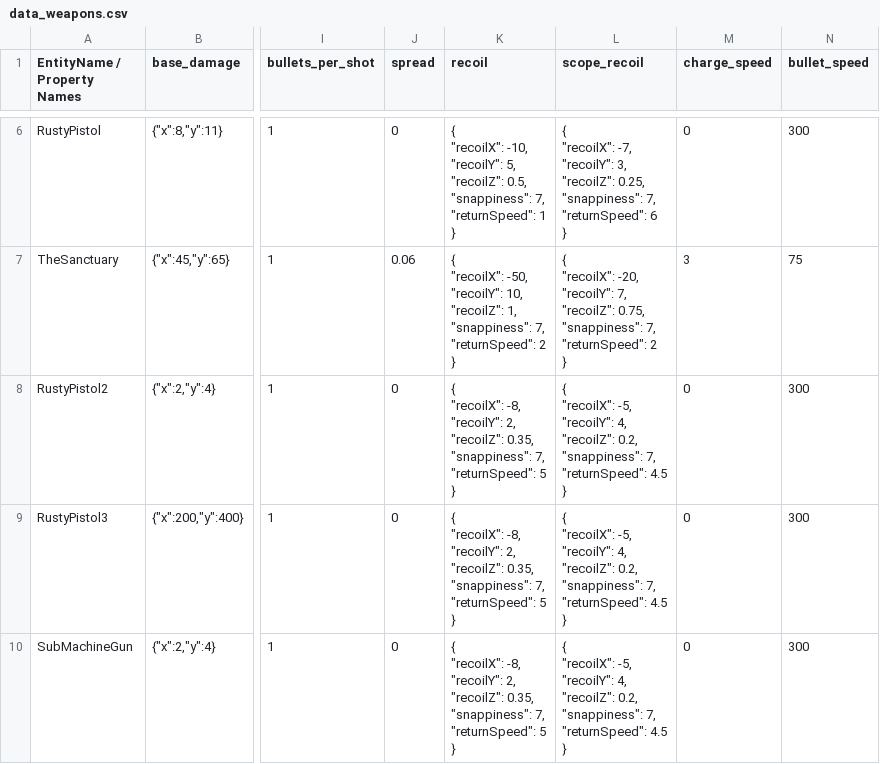
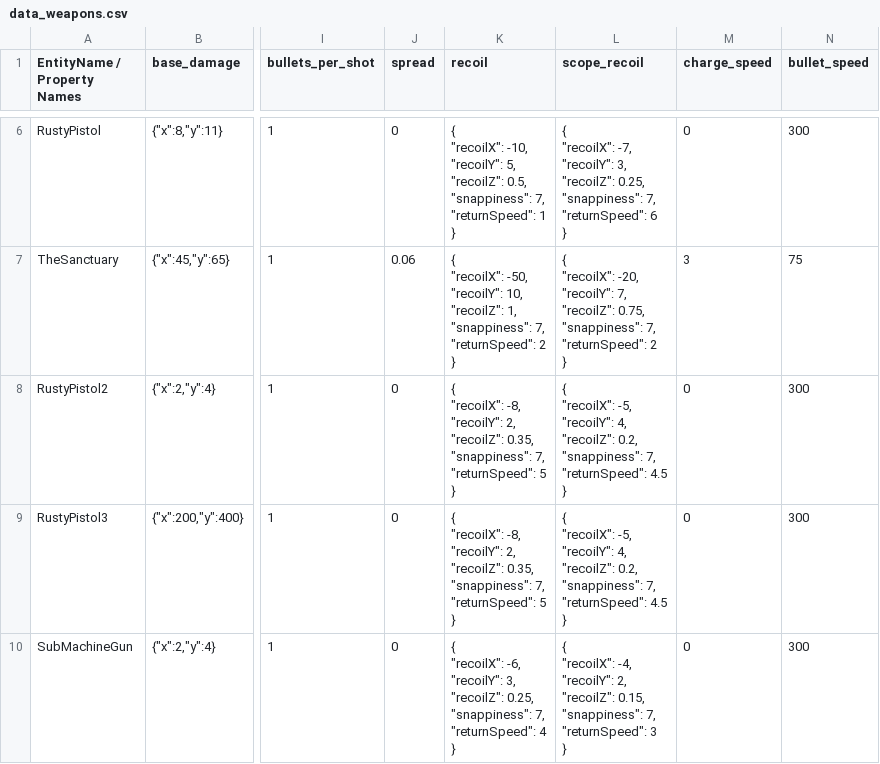
Before and after one commit to cty288/Capstone, a CSV file: Assets/Resources/data_weapons.csv, drawn as a sheet; only a part is shown, gaps mark what is left out; ↵ is a line break in a cell; the diff names each change by its address in the sheet, - before the commit and + after, or states it on an @@ line.

```diff
--- a/Assets/Resources/data_weapons.csv
+++ b/Assets/Resources/data_weapons.csv
-K10 (recoil): { ↵ "recoilX": -8, ↵ "recoilY": 2, ↵ "recoilZ": 0.35, ↵ "snappiness": 7, ↵ "returnSpeed": 5 ↵ }
+K10 (recoil): { ↵ "recoilX": -6, ↵ "recoilY": 3, ↵ "recoilZ": 0.25, ↵ "snappiness": 7, ↵ "returnSpeed": 4 ↵ }
-L10 (scope_recoil): { ↵ "recoilX": -5, ↵ "recoilY": 4, ↵ "recoilZ": 0.2, ↵ "snappiness": 7, ↵ "returnSpeed": 4.5 ↵ }
+L10 (scope_recoil): { ↵ "recoilX": -4, ↵ "recoilY": 2, ↵ "recoilZ": 0.15, ↵ "snappiness": 7, ↵ "returnSpeed": 3 ↵ }
```
Also changed, not shown: Assets/Resources/data_enemies.csv, Assets/Resources/data_normal_enemies.csv, 24 other files.
